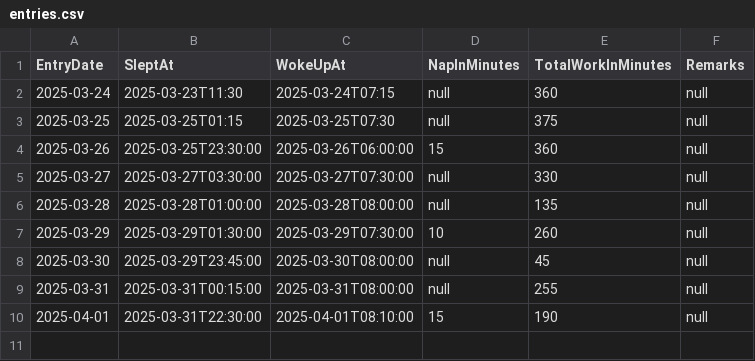
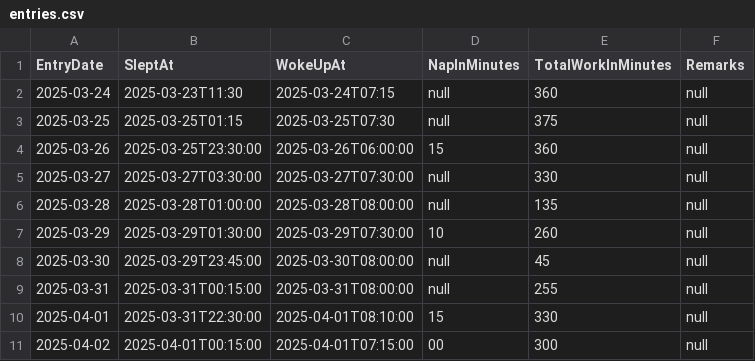
Before and after one commit to rd003/TrackerNTaskMgr, a CSV file: entries.csv, drawn as a sheet.

Commit message:
chores: entries updated for 2 april

```diff
--- a/entries.csv
+++ b/entries.csv
@@ -9,2 +9,3 @@ EntryDate,SleptAt,WokeUpAt,NapInMinutes,TotalWorkInMinutes,Remarks
 2025-03-31,2025-03-31T00:15:00,2025-03-31T08:00:00,null,255,null
-2025-04-01,2025-03-31T22:30:00,2025-04-01T08:10:00,15,190,null
+2025-04-01,2025-03-31T22:30:00,2025-04-01T08:10:00,15,330,null
+2025-04-02,2025-04-01T00:15:00,2025-04-01T07:15:00,00,300,null
```
